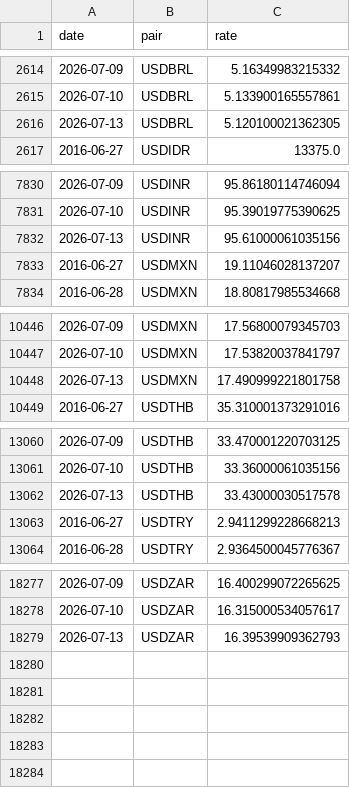
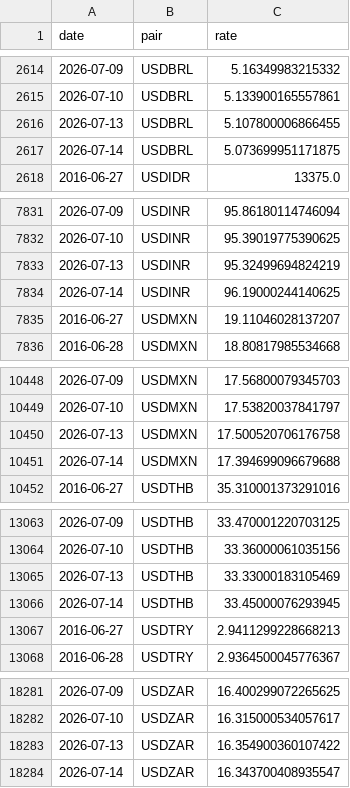
Before and after one commit to ktr-tharit/live-em-fx-risk-book, a CSV file: data/fx_rates.csv, drawn as a sheet; only a part is shown, gaps mark what is left out; the diff covers the shown part only.

```diff
--- a/data/fx_rates.csv
+++ b/data/fx_rates.csv
@@ -2615,3 +2615,4 @@ date,pair,rate
 2026-07-10,USDBRL,5.133900165557861
-2026-07-13,USDBRL,5.120100021362305
+2026-07-13,USDBRL,5.107800006866455
+2026-07-14,USDBRL,5.073699951171875
 2016-06-27,USDIDR,13375.0
@@ -7831,3 +7832,4 @@ date,pair,rate
 2026-07-10,USDINR,95.39019775390625
-2026-07-13,USDINR,95.61000061035156
+2026-07-13,USDINR,95.32499694824219
+2026-07-14,USDINR,96.19000244140625
 2016-06-27,USDMXN,19.11046028137207
@@ -10447,3 +10449,4 @@ date,pair,rate
 2026-07-10,USDMXN,17.53820037841797
-2026-07-13,USDMXN,17.490999221801758
+2026-07-13,USDMXN,17.500520706176758
+2026-07-14,USDMXN,17.394699096679688
 2016-06-27,USDTHB,35.310001373291016
@@ -13061,3 +13064,4 @@ date,pair,rate
 2026-07-10,USDTHB,33.36000061035156
-2026-07-13,USDTHB,33.43000030517578
+2026-07-13,USDTHB,33.33000183105469
+2026-07-14,USDTHB,33.45000076293945
 2016-06-27,USDTRY,2.9411299228668213
@@ -18278,2 +18282,3 @@ date,pair,rate
 2026-07-10,USDZAR,16.315000534057617
-2026-07-13,USDZAR,16.39539909362793
+2026-07-13,USDZAR,16.354900360107422
+2026-07-14,USDZAR,16.343700408935547
```
Also changed, not shown: 2 edited cells elsewhere in this file, positions/positions.csv, 14 other files.
